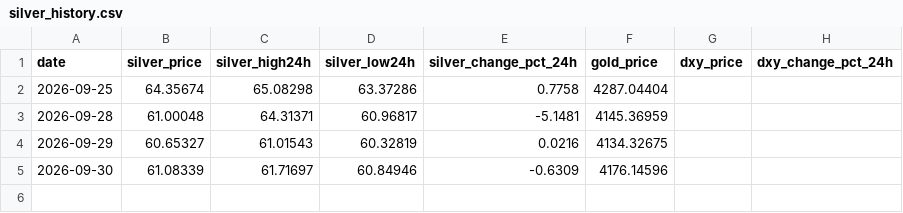
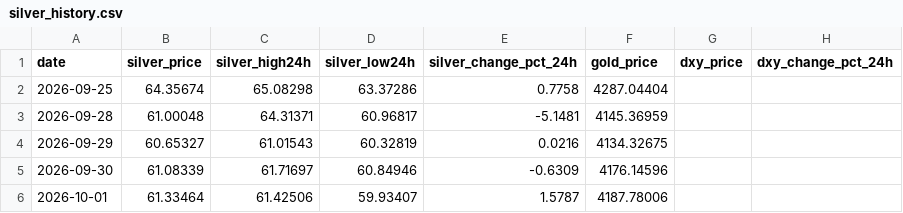
Before and after one commit to pensionpuma/data, a CSV file: silver_history.csv, drawn as a sheet; the diff names each change by its address in the sheet, - before the commit and + after, or states it on an @@ line.

```diff
--- a/silver_history.csv
+++ b/silver_history.csv
+row 6: 2026-10-01 | 61.33464 | 61.42506 | 59.93407 | 1.5787 | 4187.78006
```
Also changed, not shown: 1 other file.
